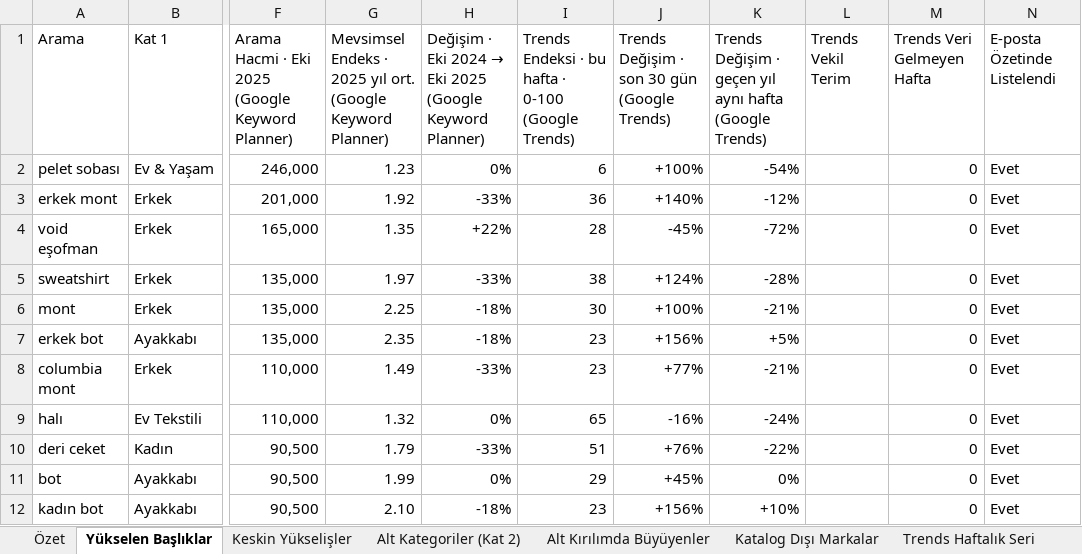
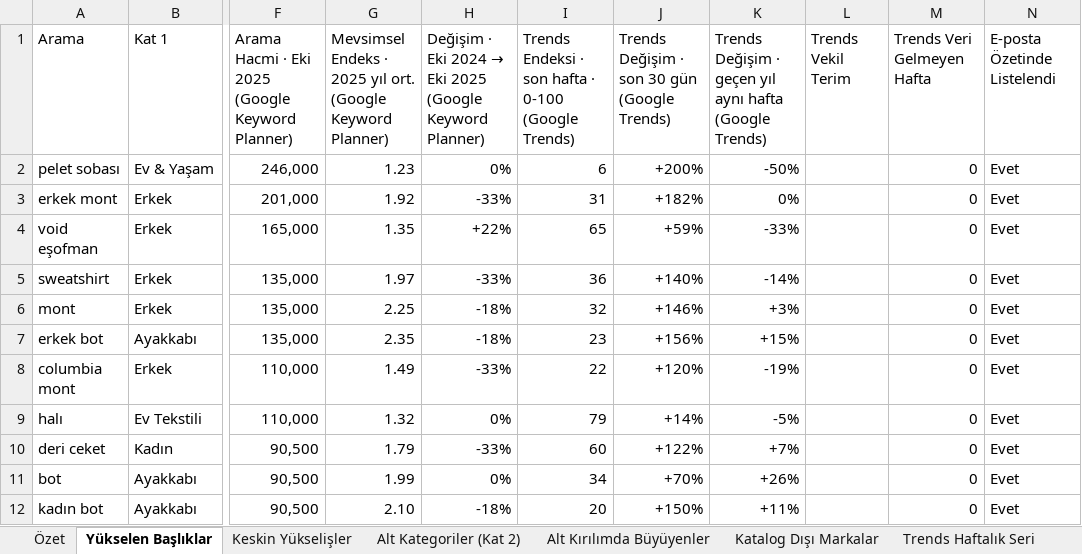
Before and after one commit to erdogan1ozdemir/ozdilek-sezon-ozeti-eyl-2026, an Excel workbook: ekim/ozdilekteyim-ekim-2026-arama-talebi.xlsx, sheet Yükselen Başlıklar, drawn as a sheet; only a part is shown, gaps mark what is left out; values as stored, in another font and other column widths than the file's, no cell formats; the diff covers the shown part only; the diff names each change by its address in the sheet, - before the commit and + after, or states it on an @@ line.

```diff
--- a/ekim/ozdilekteyim-ekim-2026-arama-talebi.xlsx (sheet Yükselen Başlıklar)
+++ b/ekim/ozdilekteyim-ekim-2026-arama-talebi.xlsx (sheet Yükselen Başlıklar)
-I1: …Endeksi · bu hafta ·…
+I1: …Endeksi · son hafta ·…
-J2: +100%
+J2: +200%
-K2: -54%
+K2: -50%
-I3: 36
+I3: 31
-J3: +140%
+J3: +182%
-K3: -12%
+K3: 0%
-I4: 28
+I4: 65
-J4: -45%
+J4: +59%
-K4: -72%
+K4: -33%
-I5: 38
+I5: 36
-J5: +124%
+J5: +140%
-K5: -28%
+K5: -14%
-I6: 30
+I6: 32
-J6: +100%
+J6: +146%
-K6: -21%
+K6: +3%
-K7: +5%
+K7: +15%
-I8: 23
+I8: 22
-J8: +77%
+J8: +120%
-K8: -21%
+K8: -19%
-I9: 65
+I9: 79
-J9: -16%
+J9: +14%
-K9: -24%
+K9: -5%
-I10: 51
+I10: 60
-J10: +76%
+J10: +122%
-K10: -22%
+K10: +7%
-I11: 29
+I11: 34
-J11: +45%
+J11: +70%
-K11: 0%
+K11: +26%
-I12: 23
+I12: 20
-J12: +156%
+J12: +150%
-K12: +10%
+K12: +11%
```
Also changed, not shown: 458 edited cells elsewhere in this sheet, sheet Trends Haftalık Seri, sheet Özet, sheet Terim Sözlüğü, cell formats, aralik/ozdilekteyim-aralik-2026-arama-talebi.xlsx, kasim/ozdilekteyim-kasim-2026-arama-talebi.xlsx, 22 other files.
